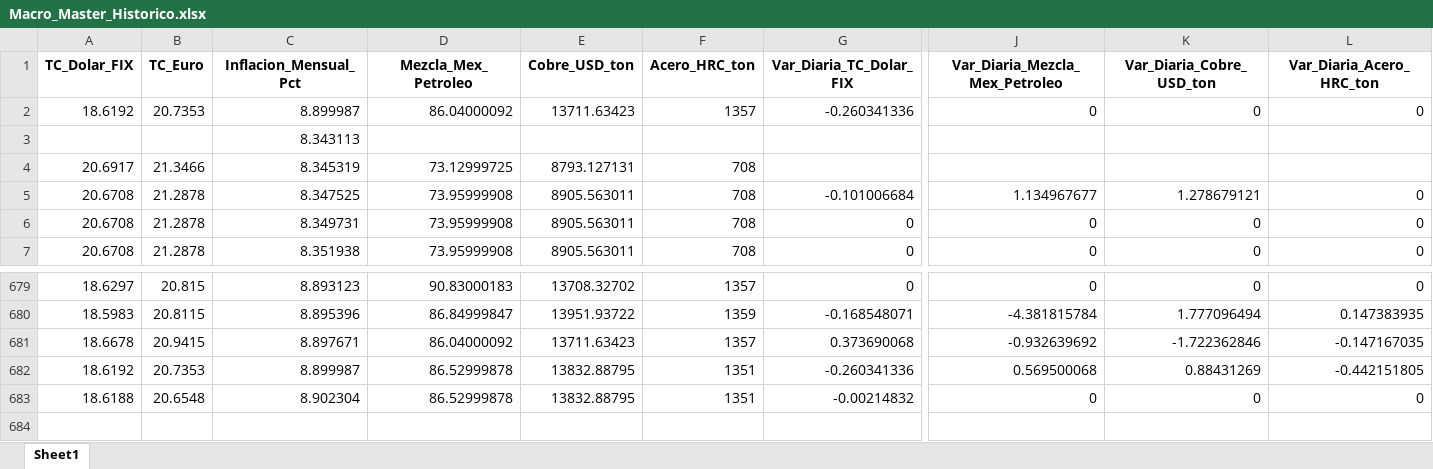
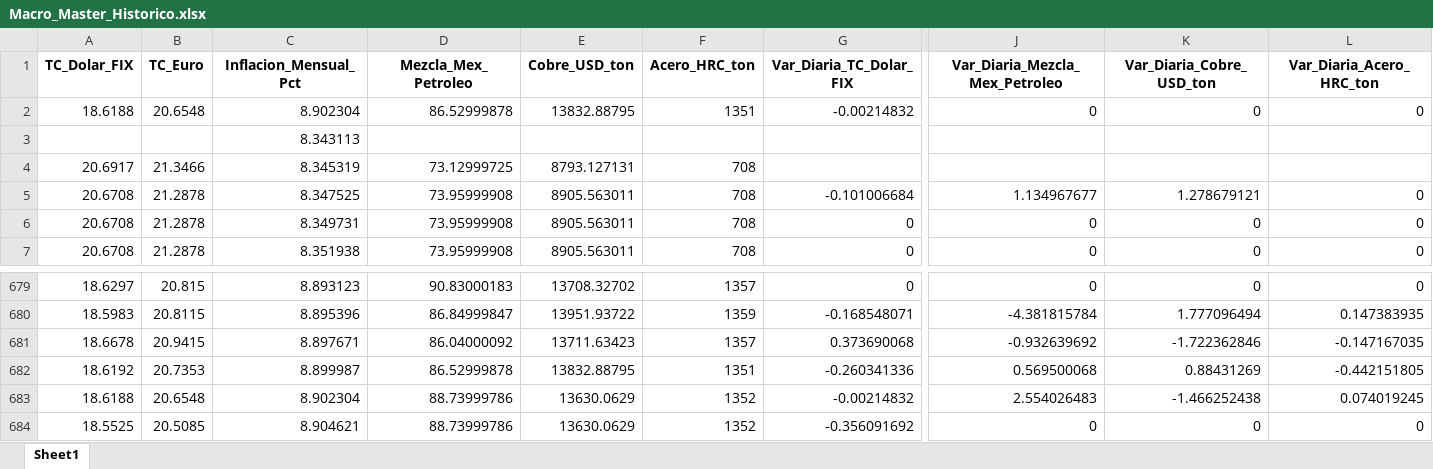
Before and after one commit to dataautomatizacioncalorex-byte/macro-dashboard, an Excel workbook: Macro_Master_Historico.xlsx, sheet Sheet1, drawn as a sheet; only a part is shown, gaps mark what is left out; values as stored, in another font and other column widths than the file's, no borders; removed rows and columns are numbered as before the commit, all else as after; rows hold the shown columns only; the diff names each change by its address in the sheet, - before the commit and + after, or states it on an @@ line.

```diff
--- a/Macro_Master_Historico.xlsx (sheet Sheet1)
+++ b/Macro_Master_Historico.xlsx (sheet Sheet1)
-row 2: 18.6192 | 20.7353 | 8.899987 | 86.04000092 | 13711.63423 | 1357 | -0.260341336 | 0 | 0 | 0
+row 2: 18.6188 | 20.6548 | 8.902304 | 86.52999878 | 13832.88795 | 1351 | -0.00214832 | 0 | 0 | 0
-D683 (Mezcla_Mex_Petroleo): 86.52999878
+D683 (Mezcla_Mex_Petroleo): 88.73999786
-E683 (Cobre_USD_ton): 13832.88795
+E683 (Cobre_USD_ton): 13630.0629
-F683 (Acero_HRC_ton): 1351
+F683 (Acero_HRC_ton): 1352
-J683 (Var_Diaria_Mezcla_Mex_Petroleo): 0
+J683 (Var_Diaria_Mezcla_Mex_Petroleo): 2.554026483
-K683 (Var_Diaria_Cobre_USD_ton): 0
+K683 (Var_Diaria_Cobre_USD_ton): -1.466252438
-L683 (Var_Diaria_Acero_HRC_ton): 0
+L683 (Var_Diaria_Acero_HRC_ton): 0.074019245
+row 684: 18.5525 | 20.5085 | 8.904621 | 88.73999786 | 13630.0629 | 1352 | -0.356091692 | 0 | 0 | 0
```
